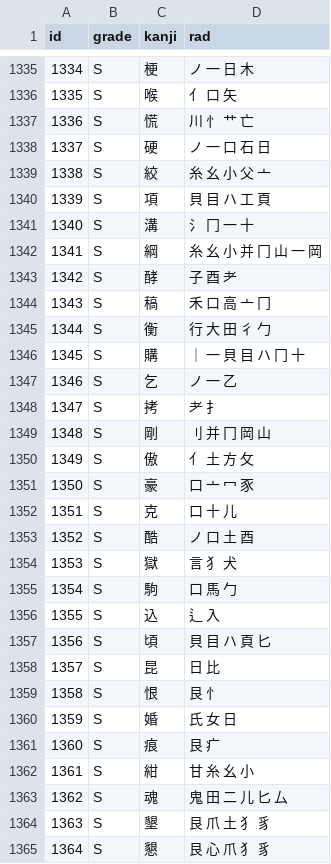
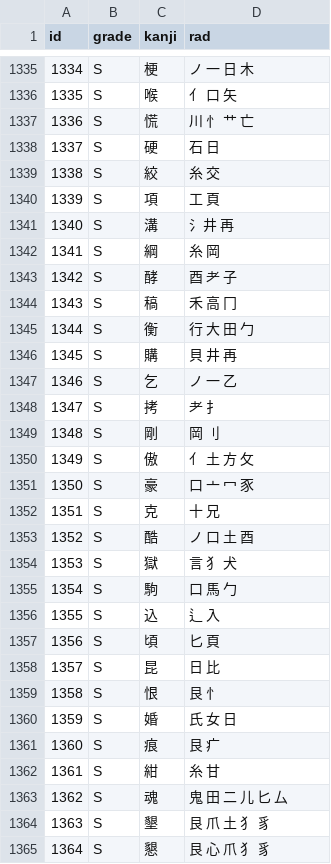
Before and after one commit to ccchem/kanji, a CSV file: data/rad/joyo_kanji_rad.csv, drawn as a sheet; only a part is shown, gaps mark what is left out; the diff covers the shown part only.

Commit message:
Updated components

```diff
--- a/data/rad/joyo_kanji_rad.csv
+++ b/data/rad/joyo_kanji_rad.csv
@@ -1337,17 +1337,17 @@ id,grade,kanji,rad
 1336,S,慌,川 忄 ⺾ 亡
-1337,S,硬,ノ 一 口 石 日
-1338,S,絞,糸 幺 小 父 亠
-1339,S,項,貝 目 ハ 工 頁
-1340,S,溝,氵 冂 一 十
-1341,S,綱,糸 幺 小 并 冂 山 一 岡
-1342,S,酵,子 酉 ⺹
-1343,S,稿,禾 口 高 亠 冂
-1344,S,衡,行 大 田 彳 勹
-1345,S,購,｜ 一 貝 目 ハ 冂 十
+1337,S,硬,石 日
+1338,S,絞,糸 交
+1339,S,項,工 頁
+1340,S,溝,氵井 再
+1341,S,綱,糸 岡
+1342,S,酵,酉 ⺹ 子
+1343,S,稿,禾 高 冂
+1344,S,衡,行 大 田 勹
+1345,S,購,貝 井 再
 1346,S,乞,ノ 一 乙
 1347,S,拷,⺹ 扌
-1348,S,剛,刂 并 冂 岡 山
+1348,S,剛,岡 刂
 1349,S,傲,⺅ 土 方 攵
 1350,S,豪,口 亠 冖 豕
-1351,S,克,口 十 儿
+1351,S,克,十 兄
 1352,S,酷,ノ 口 土 酉
@@ -1356,3 +1356,3 @@ id,grade,kanji,rad
 1355,S,込,辶 入
-1356,S,頃,貝 目 ハ 頁 匕
+1356,S,頃,匕 頁
 1357,S,昆,日 比
@@ -1361,3 +1361,3 @@ id,grade,kanji,rad
 1360,S,痕,艮 疒
-1361,S,紺,甘 糸 幺 小
+1361,S,紺,糸 甘
 1362,S,魂,鬼 田 二 儿 匕 厶
```
Also changed, not shown: 61 edited cells elsewhere in this file.
